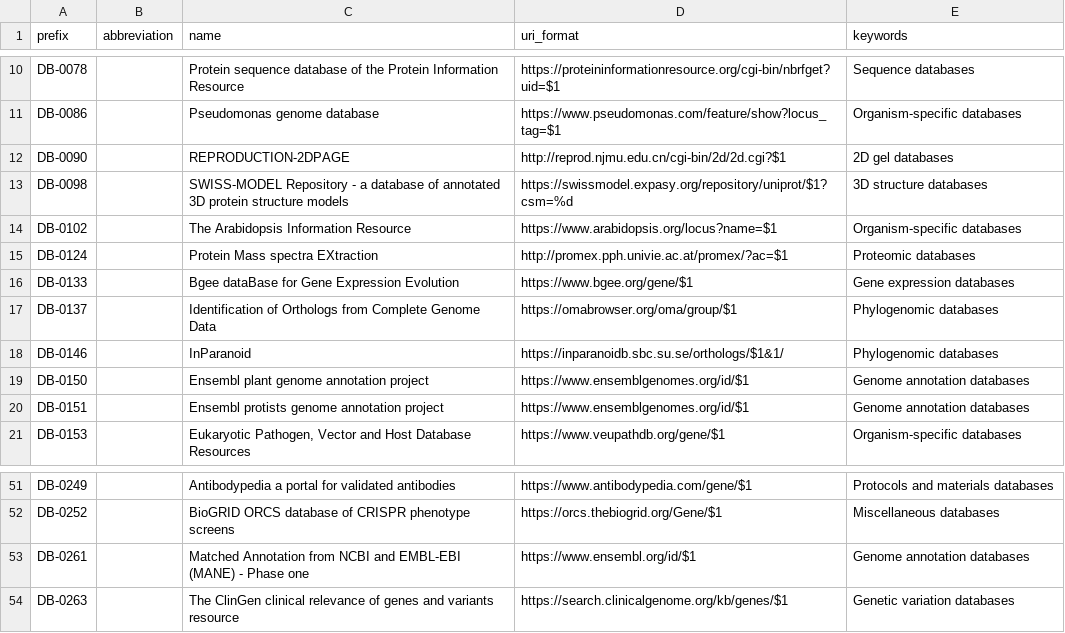
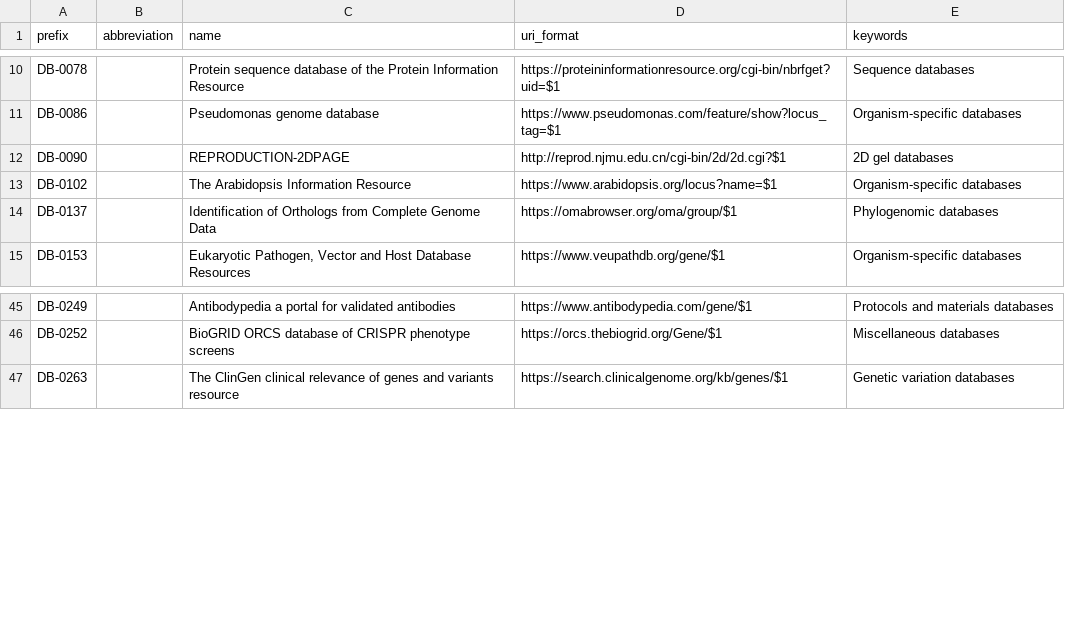
Before and after one commit to biopragmatics/bioregistry, a TSV file: exports/alignment/uniprot.tsv, drawn as a sheet; only a part is shown, gaps mark what is left out; the diff names each change by its address in the sheet, - before the commit and + after, or states it on an @@ line.

```diff
--- a/exports/alignment/uniprot.tsv
+++ b/exports/alignment/uniprot.tsv
-row 13: DB-0098 |  | SWISS-MODEL Repository - a database of annotated 3D protein structure models | https://swissmodel.expasy.org/repository/uniprot/$1?csm=%d | 3D structure databases
-row 15: DB-0124 |  | Protein Mass spectra EXtraction | http://promex.pph.univie.ac.at/promex/?ac=$1 | Proteomic databases
-row 16: DB-0133 |  | Bgee dataBase for Gene Expression Evolution | https://www.bgee.org/gene/$1 | Gene expression databases
-row 18: DB-0146 |  | InParanoid | https://inparanoidb.sbc.su.se/orthologs/$1&1/ | Phylogenomic databases
-row 19: DB-0150 |  | Ensembl plant genome annotation project | https://www.ensemblgenomes.org/id/$1 | Genome annotation databases
-row 20: DB-0151 |  | Ensembl protists genome annotation project | https://www.ensemblgenomes.org/id/$1 | Genome annotation databases
-row 53: DB-0261 |  | Matched Annotation from NCBI and EMBL-EBI (MANE) - Phase one | https://www.ensembl.org/id/$1 | Genome annotation databases
```
Also changed, not shown: src/bioregistry/data/curated_mappings.sssom.tsv.
